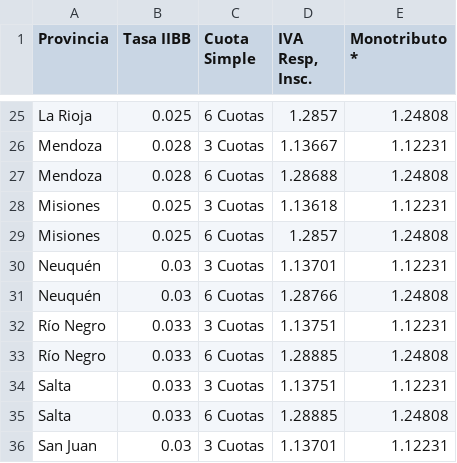
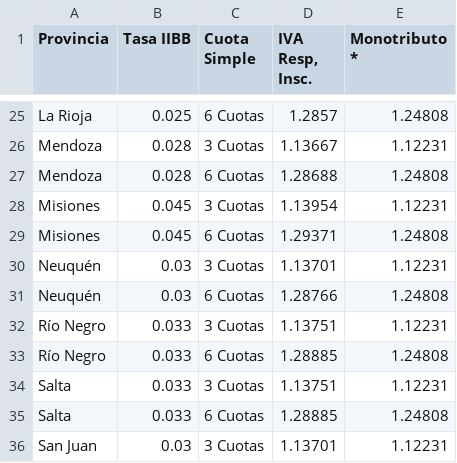
Before and after one commit to gabygandara/calculadora12, a CSV file: Datos/Datos.csv, drawn as a sheet; only a part is shown, gaps mark what is left out.

Commit message:
Add files via upload

```diff
--- a/Datos/Datos.csv
+++ b/Datos/Datos.csv
@@ -27,4 +27,4 @@ Mendoza,0.028,3 Cuotas,1.13667,1.12231
 Mendoza,0.028,6 Cuotas,1.28688,1.24808
-Misiones,0.025,3 Cuotas,1.13618,1.12231
-Misiones,0.025,6 Cuotas,1.2857,1.24808
+Misiones,0.045,3 Cuotas,1.13954,1.12231
+Misiones,0.045,6 Cuotas,1.29371,1.24808
 Neuquén,0.03,3 Cuotas,1.13701,1.12231
```
